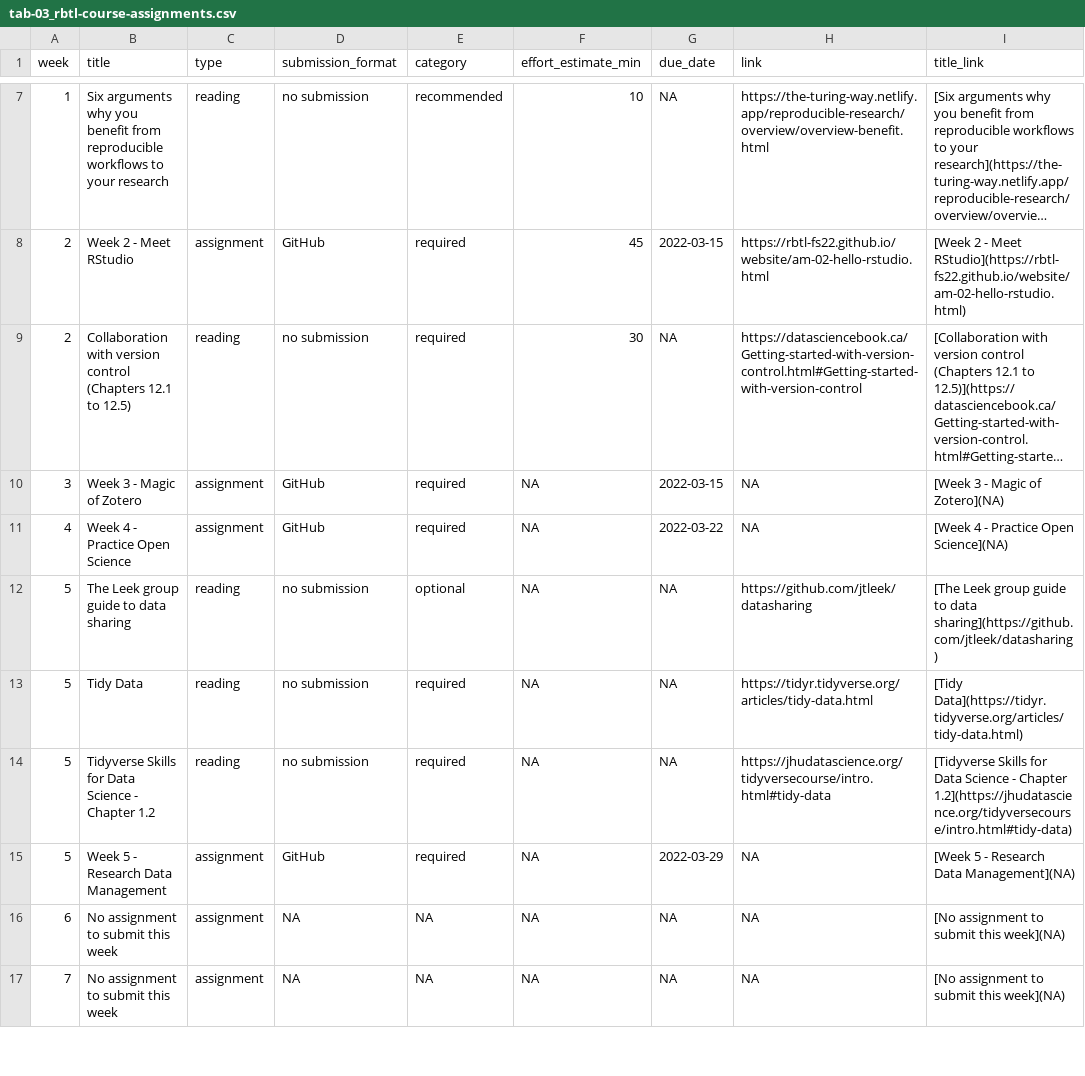
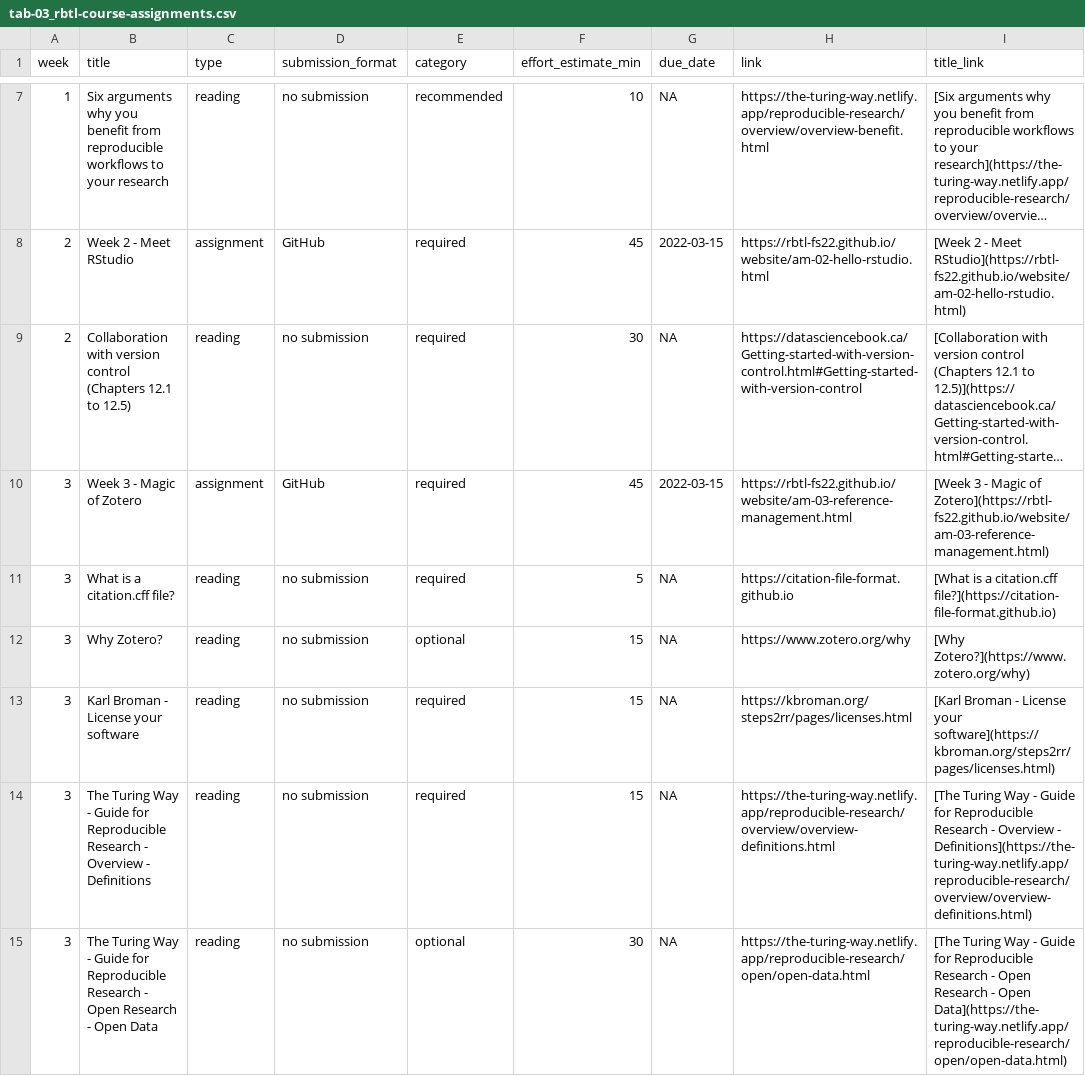
Before and after one commit to rbtl-fs22/website, a CSV file: data/tab-03_rbtl-course-assignments.csv, drawn as a sheet; only a part is shown, gaps mark what is left out; the shorter side is filled out with more unchanged rows; long unchanged cells end in …; the diff covers the shown part only; the diff names each change by its address in the sheet, - before the commit and + after, or states it on an @@ line.

```diff
--- a/data/tab-03_rbtl-course-assignments.csv
+++ b/data/tab-03_rbtl-course-assignments.csv
-F10 (effort_estimate_min): NA
+F10 (effort_estimate_min): 45
-H10 (link): NA
+H10 (link): https://rbtl-fs22.github.io/website/am-03-reference-management.html
-I10 (title_link): …Magic of Zotero](NA)
+I10 (title_link): …Magic of Zotero](https://rbtl-fs22.github.io/website/am-03-reference-management.html)
+row 11: 3 | What is a citation.cff file? | reading | no submission | required | 5 | NA | https://citation-file-format.github.io | [What is a citation.cff file?](https://citation-file-format.github.io)
+row 12: 3 | Why Zotero? | reading | no submission | optional | 15 | NA | https://www.zotero.org/why | [Why Zotero?](https://www.zotero.org/why)
+row 13: 3 | Karl Broman - License your software | reading | no submission | required | 15 | NA | https://kbroman.org/steps2rr/pages/licenses.html | [Karl Broman - License your software](https://kbroman.org/steps2rr/pages/licenses.html)
+row 14: 3 | The Turing Way - Guide for Reproducible Research - Overview - Definitions | reading | no submission | required | 15 | NA | https://the-turing-way.netlify.app/reproducible-research/overview/overview-definitions.html | [The Turing Way - Guide for Reproducible Research - Overview - Definitions](https://the-turing-way.netlify.app/reproducible-research/overview/overview-definitions.html)
+row 15: 3 | The Turing Way - Guide for Reproducible Research - Open Research - Open Data | reading | no submission | optional | 30 | NA | https://the-turing-way.netlify.app/reproducible-research/open/open-data.html | [The Turing Way - Guide for Reproducible Research - Open Research - Open Data](https://the-turing-way.netlify.app/reproducible-research/open/open-data.html)
```
Also changed, not shown: 2 added rows elsewhere in this file, 9 other files.
